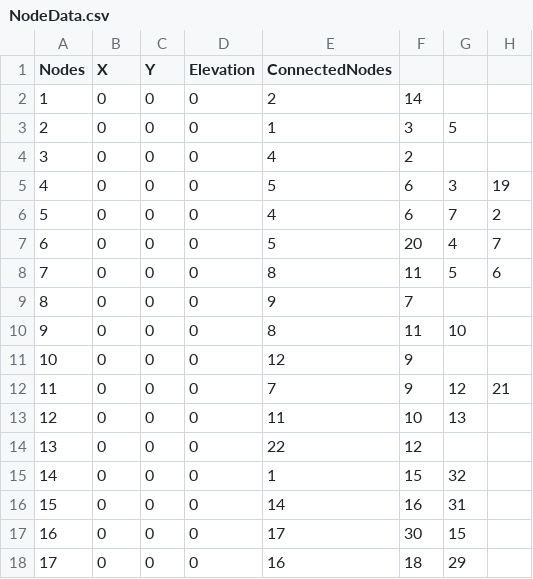
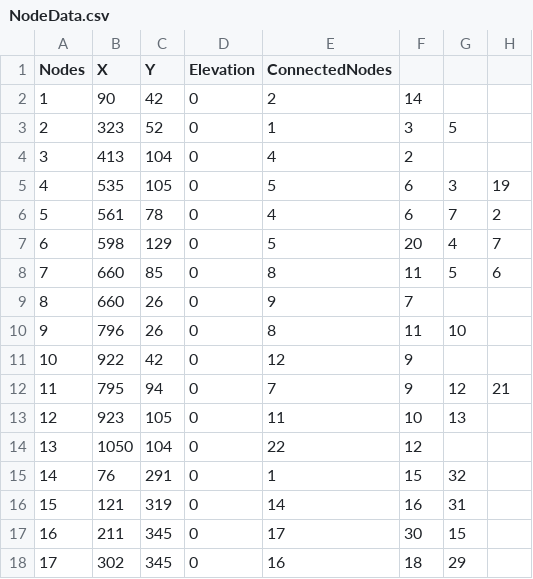
Before and after one commit to Jev353/A-Stars, a CSV file: NodeData.csv, drawn as a sheet; only a part is shown; the diff covers the shown part only.

```diff
--- a/NodeData.csv
+++ b/NodeData.csv
@@ -1,18 +1,18 @@
 Nodes,X,Y,Elevation,ConnectedNodes,,,
-1,0,0,0,2,14,,
-2,0,0,0,1,3,5,
-3,0,0,0,4,2,,
-4,0,0,0,5,6,3,19
-5,0,0,0,4,6,7,2
-6,0,0,0,5,20,4,7
-7,0,0,0,8,11,5,6
-8,0,0,0,9,7,,
-9,0,0,0,8,11,10,
-10,0,0,0,12,9,,
-11,0,0,0,7,9,12,21
-12,0,0,0,11,10,13,
-13,0,0,0,22,12,,
-14,0,0,0,1,15,32,
-15,0,0,0,14,16,31,
-16,0,0,0,17,30,15,
-17,0,0,0,16,18,29,
+1,90,42,0,2,14,,
+2,323,52,0,1,3,5,
+3,413,104,0,4,2,,
+4,535,105,0,5,6,3,19
+5,561,78,0,4,6,7,2
+6,598,129,0,5,20,4,7
+7,660,85,0,8,11,5,6
+8,660,26,0,9,7,,
+9,796,26,0,8,11,10,
+10,922,42,0,12,9,,
+11,795,94,0,7,9,12,21
+12,923,105,0,11,10,13,
+13,1050,104,0,22,12,,
+14,76,291,0,1,15,32,
+15,121,319,0,14,16,31,
+16,211,345,0,17,30,15,
+17,302,345,0,16,18,29,
```
Also changed, not shown: 72 edited cells elsewhere in this file, 2 other files.
